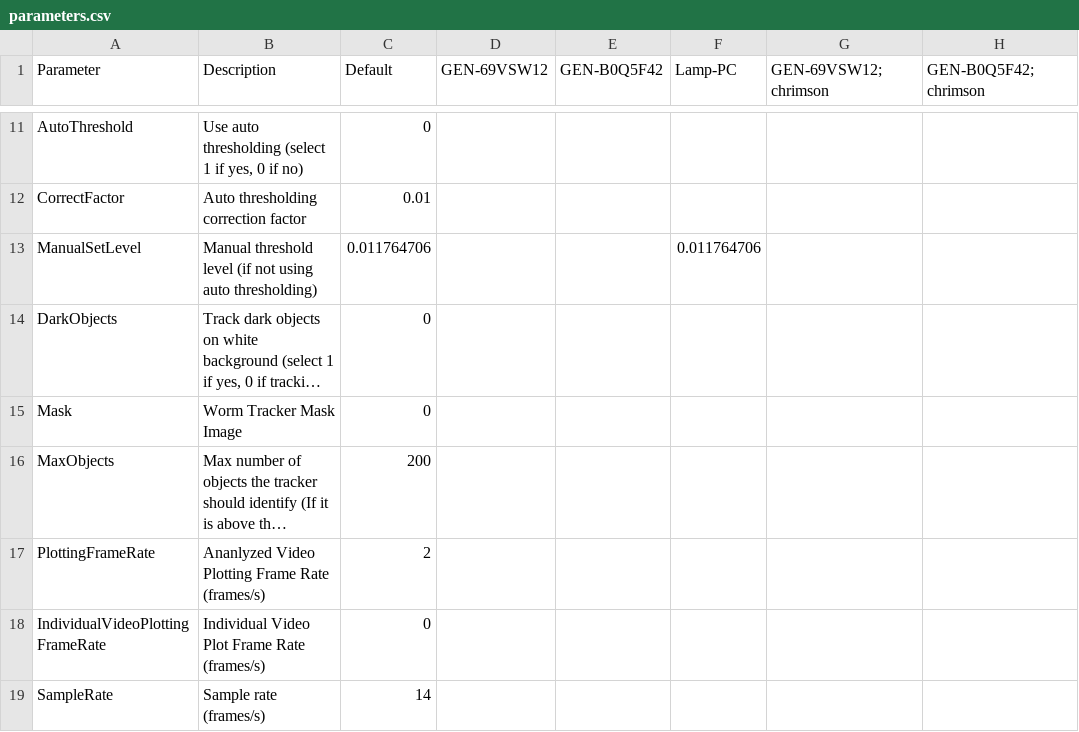
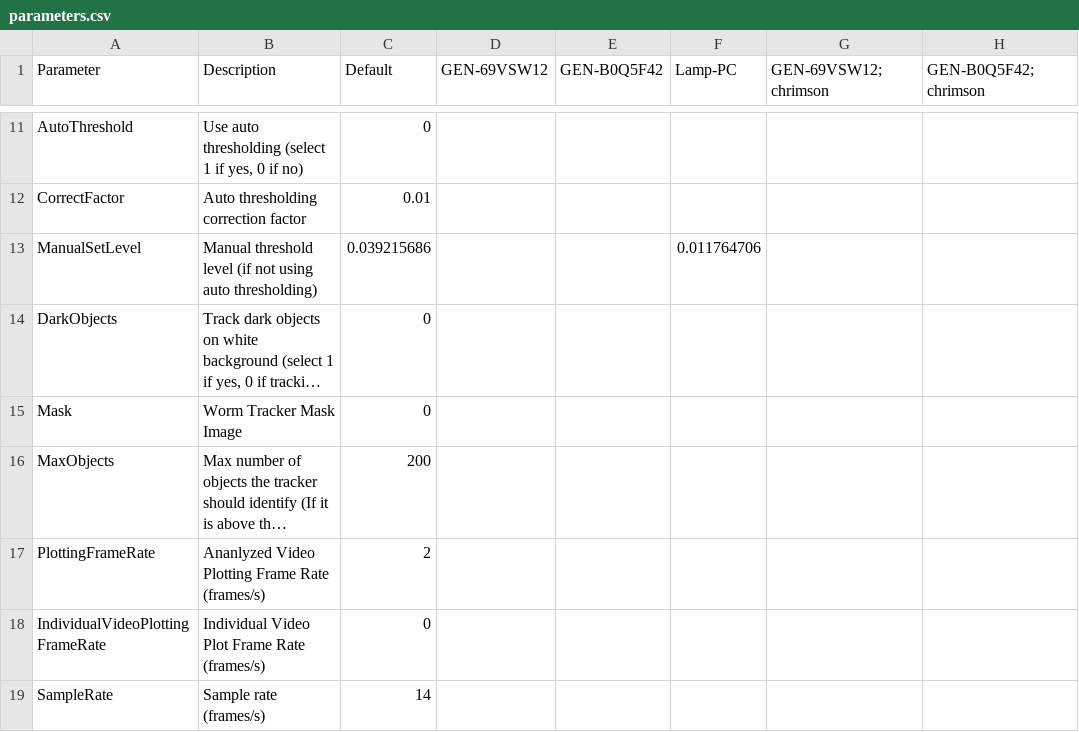
Before and after one commit to Kevin-Sean-Chen/leifer-Behavior-Triggered-Averaging-Tracker-new, a CSV file: parameters.csv, drawn as a sheet; only a part is shown, gaps mark what is left out; long unchanged cells end in …; the diff names each change by its address in the sheet, - before the commit and + after, or states it on an @@ line.

Commit message:
parameters for old data

```diff
--- a/parameters.csv
+++ b/parameters.csv
-C13 (Default): 0.011764706
+C13 (Default): 0.039215686
```
